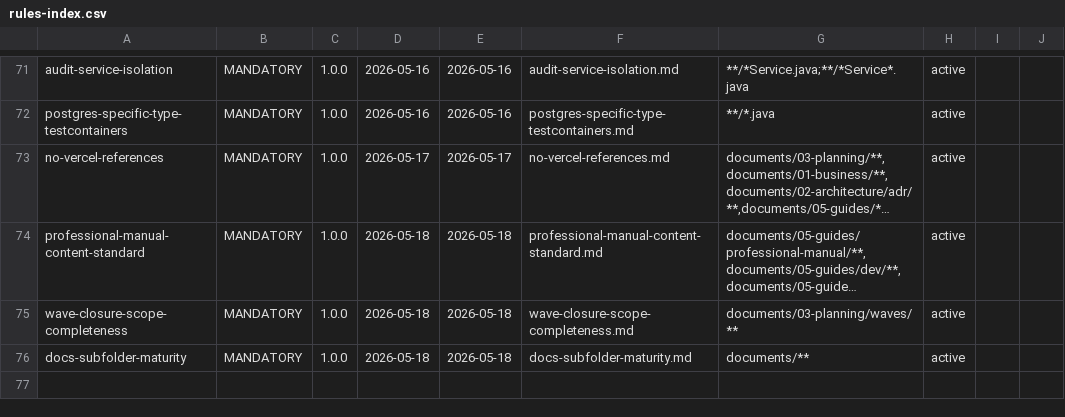
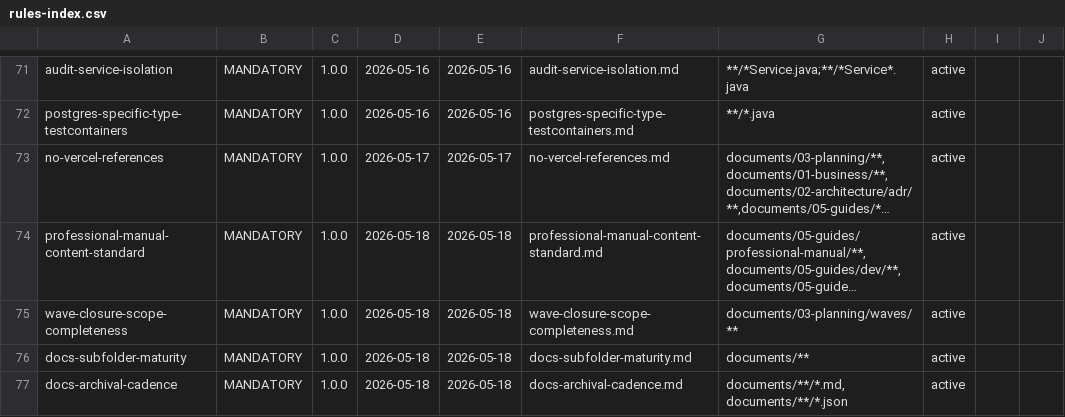
Before and after one commit to VictorAurelius/2026-Kite-Class-Platform, a CSV file: .claude/rules/rules-index.csv, drawn as a sheet; only a part is shown, gaps mark what is left out; long unchanged cells end in ….

Commit message:
fix(ci): add rules-index.csv row for docs-archival-cadence (Rule 1/4)

```diff
--- a/.claude/rules/rules-index.csv
+++ b/.claude/rules/rules-index.csv
@@ -76 +76,2 @@ wave-closure-scope-completeness,MANDATORY,1.0.0,2026-05-18,2026-05-18,wave-closu
 docs-subfolder-maturity,MANDATORY,1.0.0,2026-05-18,2026-05-18,docs-subfolder-maturity.md,"documents/**",active,,
+docs-archival-cadence,MANDATORY,1.0.0,2026-05-18,2026-05-18,docs-archival-cadence.md,"documents/**/*.md,documents/**/*.json",active,,
```
